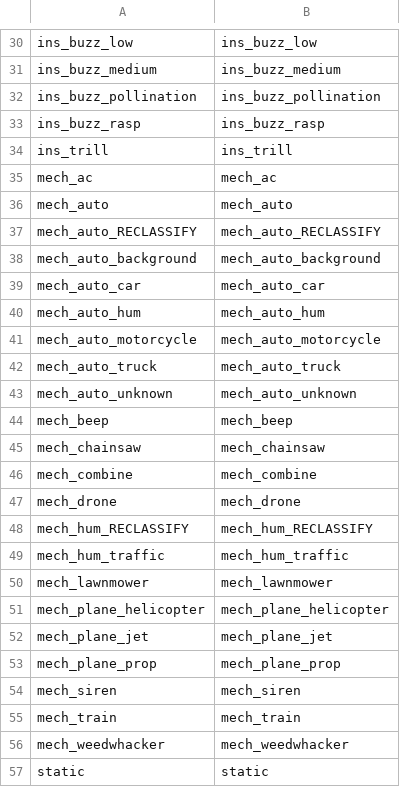
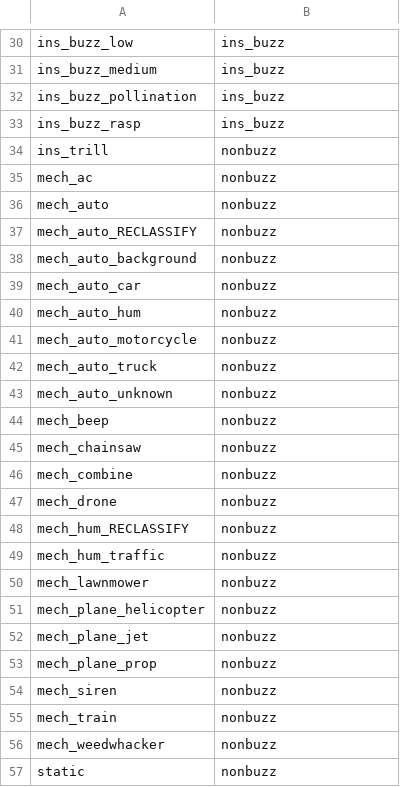
Before and after one commit to OSU-Bee-Lab/buzzdetect-training, a CSV file: 02_set/sets/medium/translations/raw.csv, drawn as a sheet; only a part is shown, gaps mark what is left out; the diff covers the shown part only.

```diff
--- a/02_set/sets/medium/translations/raw.csv
+++ b/02_set/sets/medium/translations/raw.csv
@@ -30,28 +30,28 @@
-"ins_buzz_low","ins_buzz_low"
-"ins_buzz_medium","ins_buzz_medium"
-"ins_buzz_pollination","ins_buzz_pollination"
-"ins_buzz_rasp","ins_buzz_rasp"
-"ins_trill","ins_trill"
-"mech_ac","mech_ac"
-"mech_auto","mech_auto"
-"mech_auto_RECLASSIFY","mech_auto_RECLASSIFY"
-"mech_auto_background","mech_auto_background"
-"mech_auto_car","mech_auto_car"
-"mech_auto_hum","mech_auto_hum"
-"mech_auto_motorcycle","mech_auto_motorcycle"
-"mech_auto_truck","mech_auto_truck"
-"mech_auto_unknown","mech_auto_unknown"
-"mech_beep","mech_beep"
-"mech_chainsaw","mech_chainsaw"
-"mech_combine","mech_combine"
-"mech_drone","mech_drone"
-"mech_hum_RECLASSIFY","mech_hum_RECLASSIFY"
-"mech_hum_traffic","mech_hum_traffic"
-"mech_lawnmower","mech_lawnmower"
-"mech_plane_helicopter","mech_plane_helicopter"
-"mech_plane_jet","mech_plane_jet"
-"mech_plane_prop","mech_plane_prop"
-"mech_siren","mech_siren"
-"mech_train","mech_train"
-"mech_weedwhacker","mech_weedwhacker"
-"static","static"
+"ins_buzz_low","ins_buzz"
+"ins_buzz_medium","ins_buzz"
+"ins_buzz_pollination","ins_buzz"
+"ins_buzz_rasp","ins_buzz"
+"ins_trill","nonbuzz"
+"mech_ac","nonbuzz"
+"mech_auto","nonbuzz"
+"mech_auto_RECLASSIFY","nonbuzz"
+"mech_auto_background","nonbuzz"
+"mech_auto_car","nonbuzz"
+"mech_auto_hum","nonbuzz"
+"mech_auto_motorcycle","nonbuzz"
+"mech_auto_truck","nonbuzz"
+"mech_auto_unknown","nonbuzz"
+"mech_beep","nonbuzz"
+"mech_chainsaw","nonbuzz"
+"mech_combine","nonbuzz"
+"mech_drone","nonbuzz"
+"mech_hum_RECLASSIFY","nonbuzz"
+"mech_hum_traffic","nonbuzz"
+"mech_lawnmower","nonbuzz"
+"mech_plane_helicopter","nonbuzz"
+"mech_plane_jet","nonbuzz"
+"mech_plane_prop","nonbuzz"
+"mech_siren","nonbuzz"
+"mech_train","nonbuzz"
+"mech_weedwhacker","nonbuzz"
+"static","nonbuzz"
```
Also changed, not shown: 27 edited cells elsewhere in this file, 1 other file.
